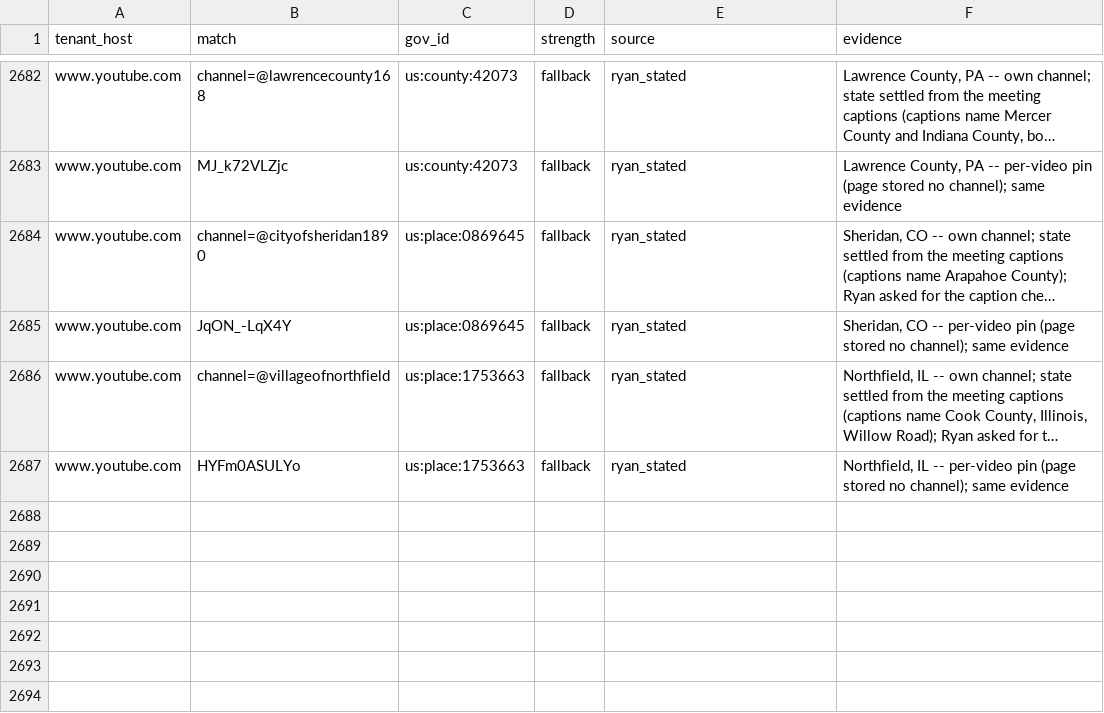
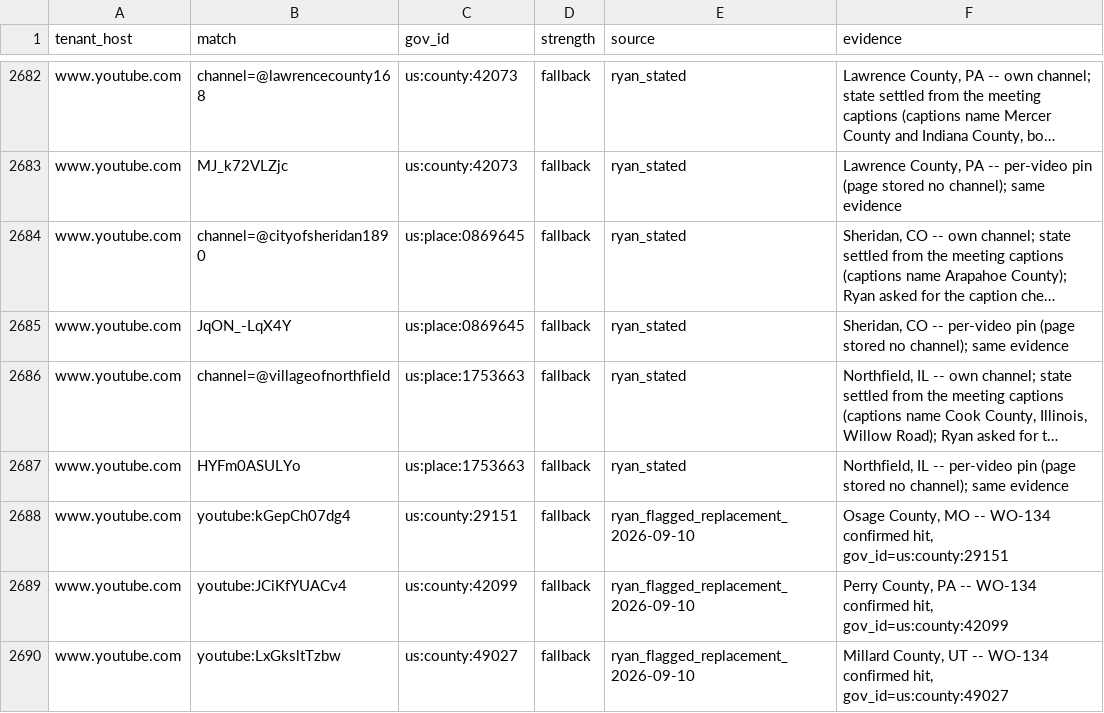
Before and after one commit to mroconnell/rtr-deeplink, a CSV file: app/utils/jurisdiction_data/tenant_overrides.csv, drawn as a sheet; only a part is shown, gaps mark what is left out; long unchanged cells end in …; the diff names each change by its address in the sheet, - before the commit and + after, or states it on an @@ line.

```diff
--- a/app/utils/jurisdiction_data/tenant_overrides.csv
+++ b/app/utils/jurisdiction_data/tenant_overrides.csv
+row 2688: www.youtube.com | youtube:kGepCh07dg4 | us:county:29151 | fallback | ryan_flagged_replacement_2026-09-10 | Osage County, MO -- WO-134 confirmed hit, gov_id=us:county:29151
+row 2689: www.youtube.com | youtube:JCiKfYUACv4 | us:county:42099 | fallback | ryan_flagged_replacement_2026-09-10 | Perry County, PA -- WO-134 confirmed hit, gov_id=us:county:42099
+row 2690: www.youtube.com | youtube:LxGksltTzbw | us:county:49027 | fallback | ryan_flagged_replacement_2026-09-10 | Millard County, UT -- WO-134 confirmed hit, gov_id=us:county:49027
```
Also changed, not shown: 1 other file.
